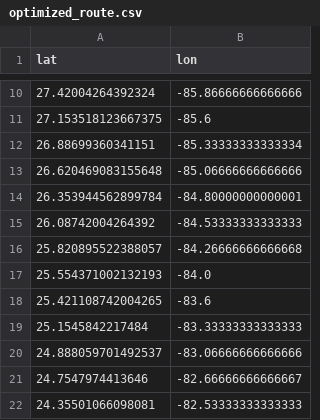
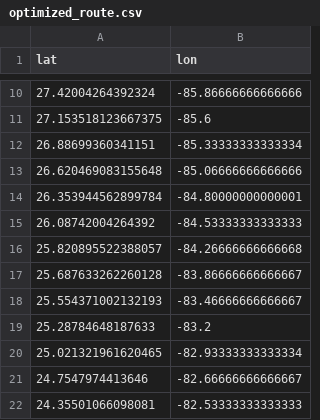
Before and after one commit to Gustavarendd/ocean-voyage-creator, a CSV file: exports/optimized_route.csv, drawn as a sheet; only a part is shown, gaps mark what is left out; the diff covers the shown part only.

```diff
--- a/exports/optimized_route.csv
+++ b/exports/optimized_route.csv
@@ -16,6 +16,6 @@ lat,lon
 25.820895522388057,-84.26666666666668
-25.554371002132193,-84.0
-25.421108742004265,-83.6
-25.1545842217484,-83.33333333333333
-24.888059701492537,-83.06666666666666
+25.687633262260128,-83.86666666666667
+25.554371002132193,-83.46666666666667
+25.28784648187633,-83.2
+25.021321961620465,-82.93333333333334
 24.7547974413646,-82.66666666666667
```
Also changed, not shown: 11 added rows, 13 removed rows and 9 edited cells elsewhere in this file, 11 other files.
